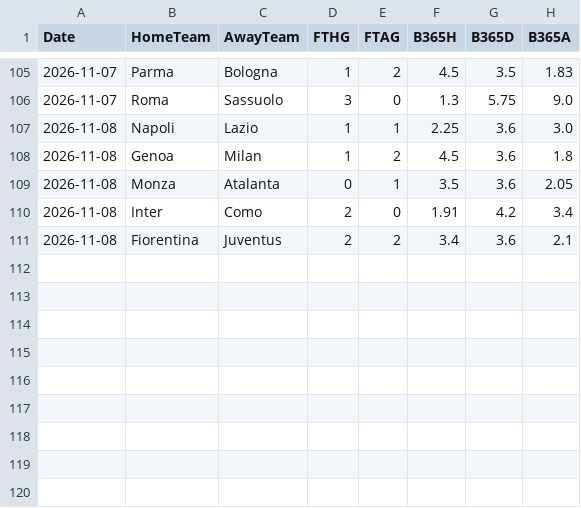
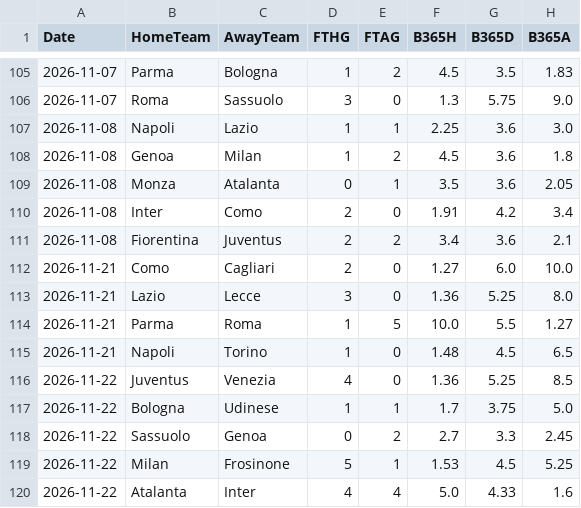
Before and after one commit to Simmons09/analista-futbol, a CSV file: data/I1_2627.csv, drawn as a sheet; only a part is shown, gaps mark what is left out; the diff names each change by its address in the sheet, - before the commit and + after, or states it on an @@ line.

```diff
--- a/data/I1_2627.csv
+++ b/data/I1_2627.csv
+row 112: 2026-11-21 | Como | Cagliari | 2 | 0 | 1.27 | 6.0 | 10.0
+row 113: 2026-11-21 | Lazio | Lecce | 3 | 0 | 1.36 | 5.25 | 8.0
+row 114: 2026-11-21 | Parma | Roma | 1 | 5 | 10.0 | 5.5 | 1.27
+row 115: 2026-11-21 | Napoli | Torino | 1 | 0 | 1.48 | 4.5 | 6.5
+row 116: 2026-11-22 | Juventus | Venezia | 4 | 0 | 1.36 | 5.25 | 8.5
+row 117: 2026-11-22 | Bologna | Udinese | 1 | 1 | 1.7 | 3.75 | 5.0
+row 118: 2026-11-22 | Sassuolo | Genoa | 0 | 2 | 2.7 | 3.3 | 2.45
+row 119: 2026-11-22 | Milan | Frosinone | 5 | 1 | 1.53 | 4.5 | 5.25
+row 120: 2026-11-22 | Atalanta | Inter | 4 | 4 | 5.0 | 4.33 | 1.6
```
Also changed, not shown: data/D1_2627.csv, data/E0_2627.csv, 5 other files.
